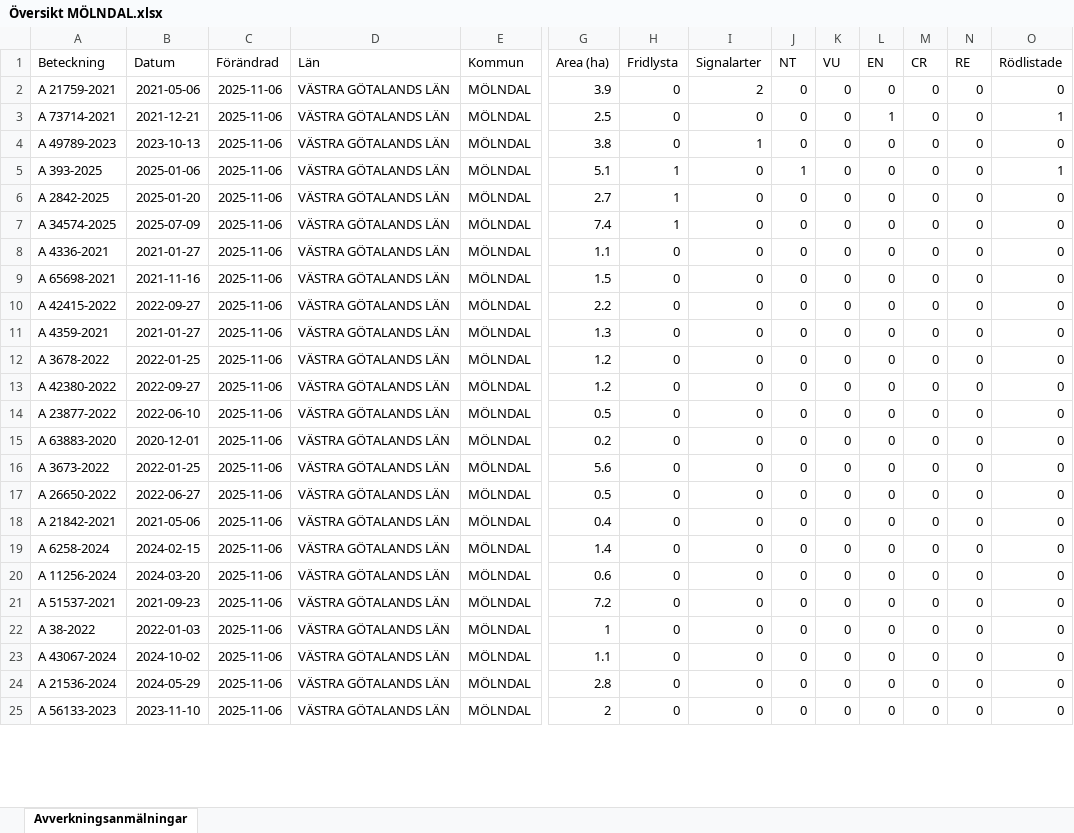
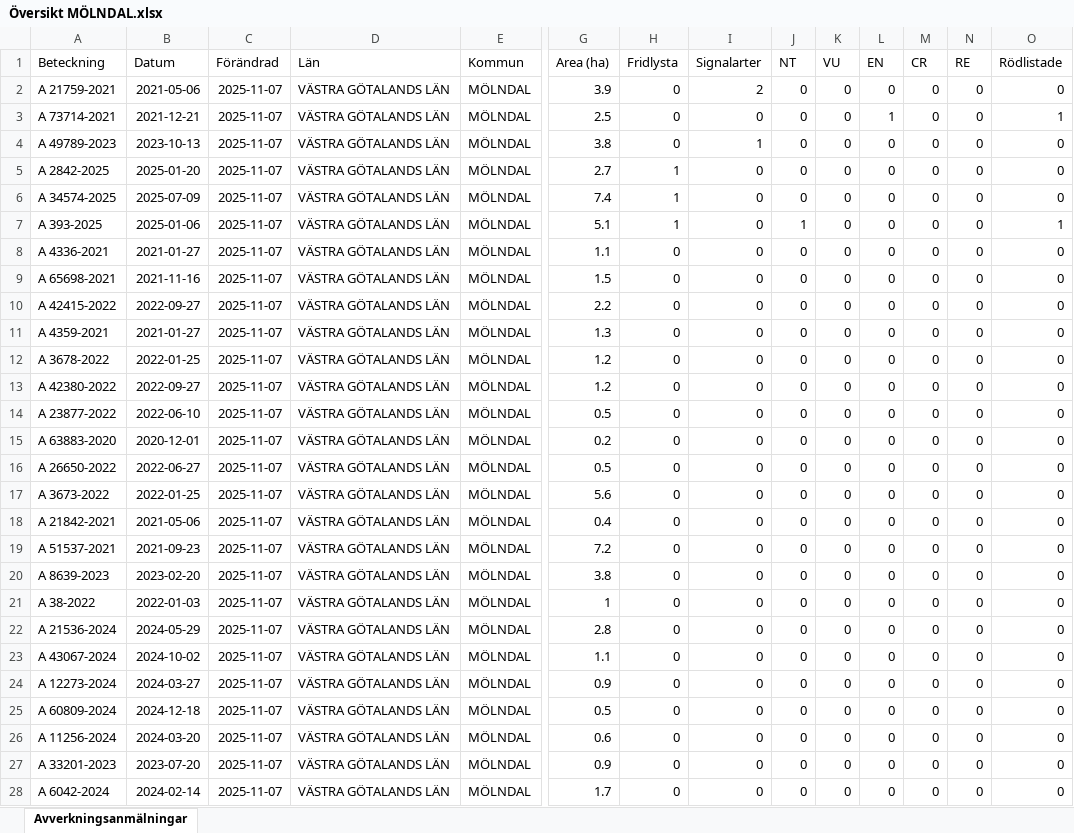
Before and after one commit to klasma/Logging_1481, an Excel workbook: Översikt MÖLNDAL.xlsx, sheet Avverkningsanmälningar, drawn as a sheet; only a part is shown, gaps mark what is left out; values as stored, in another font and other column widths than the file's, no borders; removed rows and columns are numbered as before the commit, all else as after; rows hold the shown columns only; the diff covers the shown part only; the diff names each change by its address in the sheet, - before the commit and + after, or states it on an @@ line.

```diff
--- a/Översikt MÖLNDAL.xlsx (sheet Avverkningsanmälningar)
+++ b/Översikt MÖLNDAL.xlsx (sheet Avverkningsanmälningar)
-C2:C4 (Förändrad): 2025-11-06
+C2:C4 (Förändrad): 2025-11-07
-row 5: A 393-2025 | 2025-01-06 | 2025-11-06 | VÄSTRA GÖTALANDS LÄN | MÖLNDAL | 5.1 | 1 | 0 | 1 | 0 | 0 | 0 | 0 | 1
-C5:C6 (Förändrad): 2025-11-06
+C5:C6 (Förändrad): 2025-11-07
+row 7: A 393-2025 | 2025-01-06 | 2025-11-07 | VÄSTRA GÖTALANDS LÄN | MÖLNDAL | 5.1 | 1 | 0 | 1 | 0 | 0 | 0 | 0 | 1
-C8:C15 (Förändrad): 2025-11-06
+C8:C15 (Förändrad): 2025-11-07
-row 16: A 3673-2022 | 2022-01-25 | 2025-11-06 | VÄSTRA GÖTALANDS LÄN | MÖLNDAL | 5.6 | 0 | 0 | 0 | 0 | 0 | 0 | 0 | 0
-C16 (Förändrad): 2025-11-06
+C16 (Förändrad): 2025-11-07
+row 17: A 3673-2022 | 2022-01-25 | 2025-11-07 | VÄSTRA GÖTALANDS LÄN | MÖLNDAL | 5.6 | 0 | 0 | 0 | 0 | 0 | 0 | 0 | 0
-C18 (Förändrad): 2025-11-06
+C18 (Förändrad): 2025-11-07
-row 19: A 6258-2024 | 2024-02-15 | 2025-11-06 | VÄSTRA GÖTALANDS LÄN | MÖLNDAL | 1.4 | 0 | 0 | 0 | 0 | 0 | 0 | 0 | 0
-row 20: A 11256-2024 | 2024-03-20 | 2025-11-06 | VÄSTRA GÖTALANDS LÄN | MÖLNDAL | 0.6 | 0 | 0 | 0 | 0 | 0 | 0 | 0 | 0
-C19 (Förändrad): 2025-11-06
+C19 (Förändrad): 2025-11-07
+row 20: A 8639-2023 | 2023-02-20 | 2025-11-07 | VÄSTRA GÖTALANDS LÄN | MÖLNDAL | 3.8 | 0 | 0 | 0 | 0 | 0 | 0 | 0 | 0
-C21 (Förändrad): 2025-11-06
+C21 (Förändrad): 2025-11-07
+row 22: A 21536-2024 | 2024-05-29 | 2025-11-07 | VÄSTRA GÖTALANDS LÄN | MÖLNDAL | 2.8 | 0 | 0 | 0 | 0 | 0 | 0 | 0 | 0
-C23 (Förändrad): 2025-11-06
+C23 (Förändrad): 2025-11-07
+row 24: A 12273-2024 | 2024-03-27 | 2025-11-07 | VÄSTRA GÖTALANDS LÄN | MÖLNDAL | 0.9 | 0 | 0 | 0 | 0 | 0 | 0 | 0 | 0
+row 25: A 60809-2024 | 2024-12-18 | 2025-11-07 | VÄSTRA GÖTALANDS LÄN | MÖLNDAL | 0.5 | 0 | 0 | 0 | 0 | 0 | 0 | 0 | 0
-A26 (Beteckning): A 21536-2024
+A26 (Beteckning): A 11256-2024
-B26 (Datum): 2024-05-29
+B26 (Datum): 2024-03-20
-C26:C27 (Förändrad): 2025-11-06
+C26:C27 (Förändrad): 2025-11-07
-G26 (Area (ha)): 2.8
+G26 (Area (ha)): 0.6
-A27 (Beteckning): A 56133-2023
+A27 (Beteckning): A 33201-2023
-B27 (Datum): 2023-11-10
+B27 (Datum): 2023-07-20
-G27 (Area (ha)): 2
+G27 (Area (ha)): 0.9
+row 28: A 6042-2024 | 2024-02-14 | 2025-11-07 | VÄSTRA GÖTALANDS LÄN | MÖLNDAL | 1.7 | 0 | 0 | 0 | 0 | 0 | 0 | 0 | 0
```
Also changed, not shown: 4 added rows, 7 removed rows and 46 edited cells elsewhere in this sheet, artfynd/A 21759-2021 artfynd.xlsx, artfynd/A 2842-2025 artfynd.xlsx, 31 other files.
